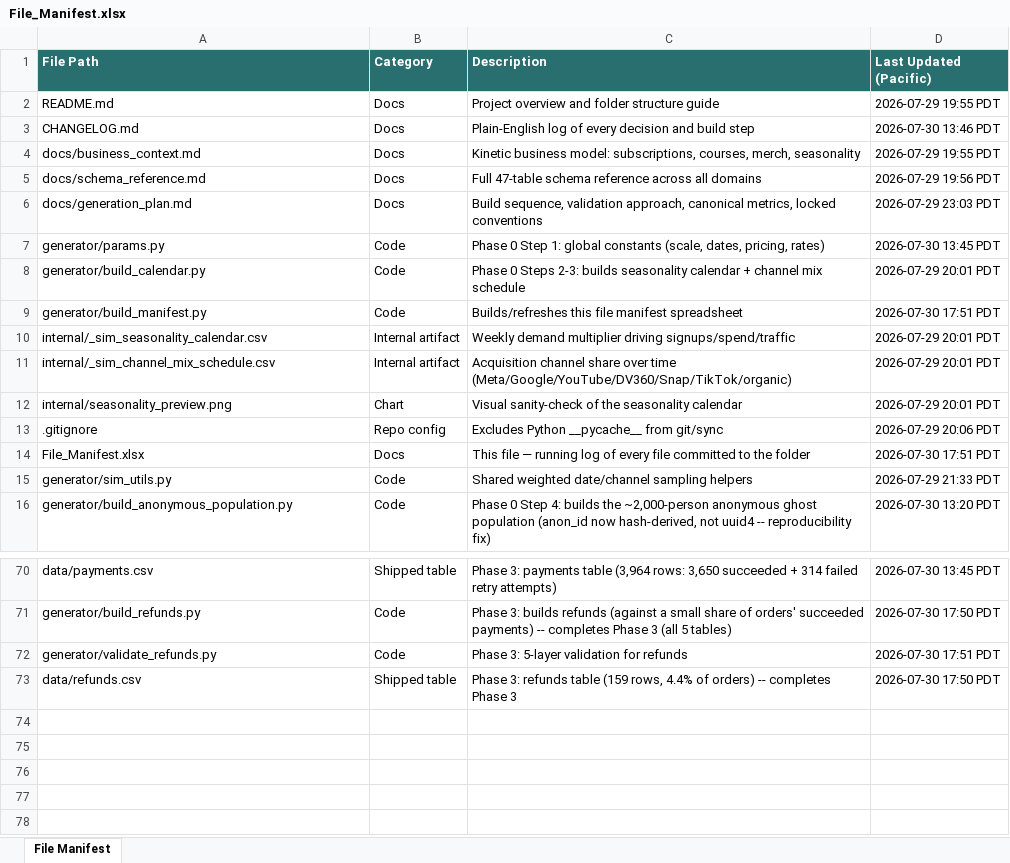
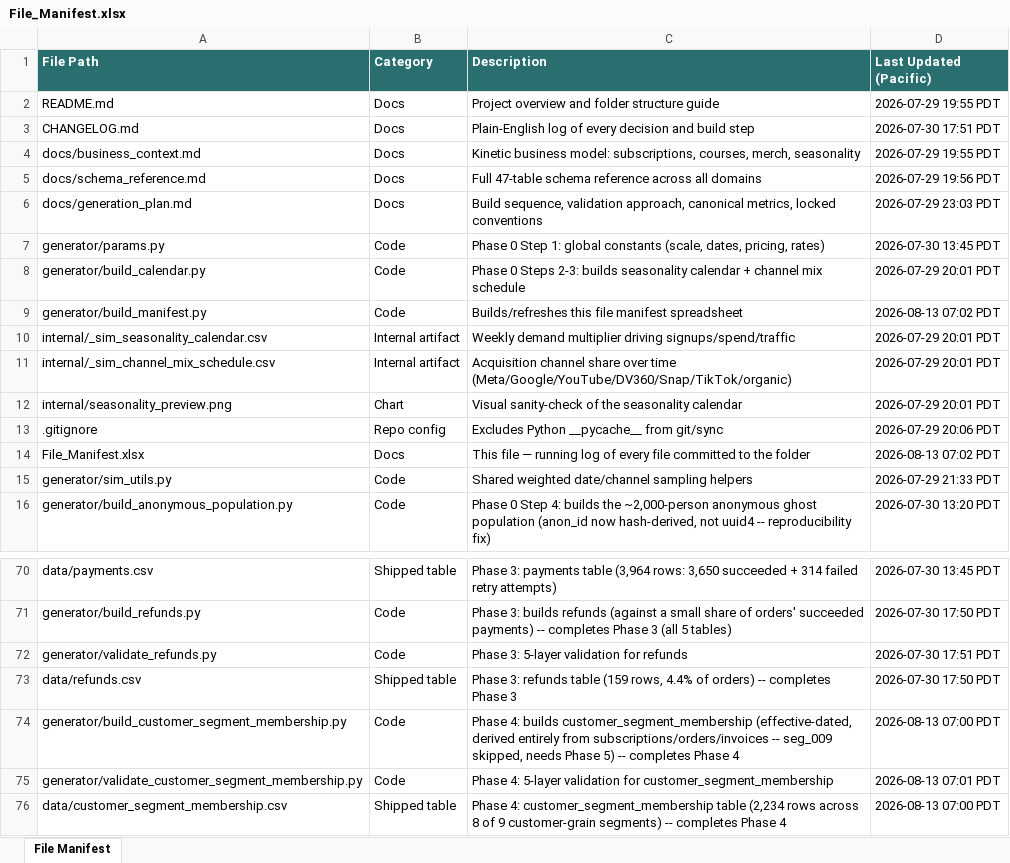
Before and after one commit to bencool85/kinetic-data-project, an Excel workbook: File_Manifest.xlsx, sheet File Manifest, drawn as a sheet; only a part is shown, gaps mark what is left out; values as stored, in another font and other column widths than the file's, no borders; the diff names each change by its address in the sheet, - before the commit and + after, or states it on an @@ line.

```diff
--- a/File_Manifest.xlsx (sheet File Manifest)
+++ b/File_Manifest.xlsx (sheet File Manifest)
-D3 (Last Updated (Pacific)): 2026-07-30 13:46 PDT
+D3 (Last Updated (Pacific)): 2026-07-30 17:51 PDT
-D9 (Last Updated (Pacific)): 2026-07-30 17:51 PDT
+D9 (Last Updated (Pacific)): 2026-08-13 07:02 PDT
-D14 (Last Updated (Pacific)): 2026-07-30 17:51 PDT
+D14 (Last Updated (Pacific)): 2026-08-13 07:02 PDT
+row 74: generator/build_customer_segment_membership.py | Code | Phase 4: builds customer_segment_membership (effective-dated, derived entirely from subscriptions/orders/invoices -- seg_009 skipped, needs Phase 5) -- completes Phase 4 | 2026-08-13 07:00 PDT
+row 75: generator/validate_customer_segment_membership.py | Code | Phase 4: 5-layer validation for customer_segment_membership | 2026-08-13 07:01 PDT
+row 76: data/customer_segment_membership.csv | Shipped table | Phase 4: customer_segment_membership table (2,234 rows across 8 of 9 customer-grain segments) -- completes Phase 4 | 2026-08-13 07:00 PDT
```
Also changed, not shown: 5 other files.
